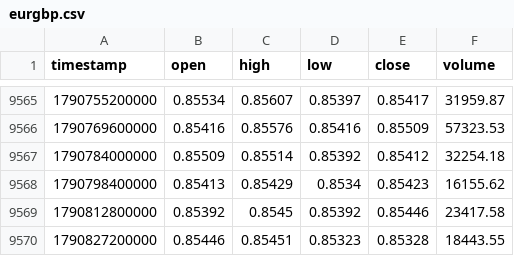
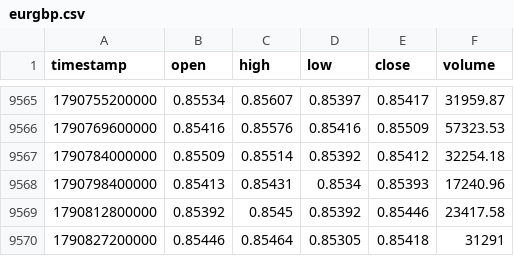
Before and after one commit to rikuudon24-beep/chair-scale, a CSV file: data/market/h4/eurgbp.csv, drawn as a sheet; only a part is shown, gaps mark what is left out.

```diff
--- a/data/market/h4/eurgbp.csv
+++ b/data/market/h4/eurgbp.csv
@@ -9567,4 +9567,4 @@ timestamp,open,high,low,close,volume
 1790784000000,0.85509,0.85514,0.85392,0.85412,32254.18
-1790798400000,0.85413,0.85429,0.8534,0.85423,16155.62
+1790798400000,0.85413,0.85431,0.8534,0.85393,17240.96
 1790812800000,0.85392,0.8545,0.85392,0.85446,23417.58
-1790827200000,0.85446,0.85451,0.85323,0.85328,18443.55
+1790827200000,0.85446,0.85464,0.85305,0.85418,31291
```
Also changed, not shown: data/market/h4/audnzd.csv, data/market/h4/gbpjpy.csv, 9 other files.
